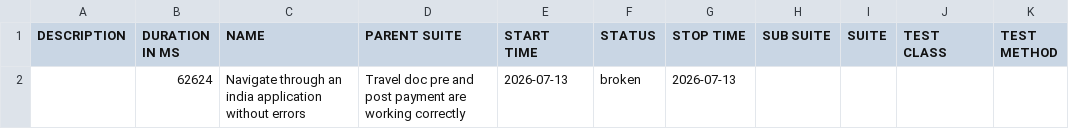
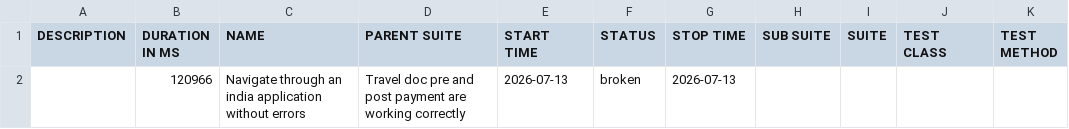
Before and after one commit to vanessagonzalez-aut/appiumQA, a CSV file: data/suites.csv, drawn as a sheet.

```diff
--- a/data/suites.csv
+++ b/data/suites.csv
@@ -1,2 +1,2 @@
 "DESCRIPTION","DURATION IN MS","NAME","PARENT SUITE","START TIME","STATUS","STOP TIME","SUB SUITE","SUITE","TEST CLASS","TEST METHOD"
-"","62624","Navigate through an india application without errors","Travel doc pre and post payment are working correctly","2026-07-13","broken","2026-07-13","","","",""
+"","120966","Navigate through an india application without errors","Travel doc pre and post payment are working correctly","2026-07-13","broken","2026-07-13","","","",""
```
Also changed, not shown: 33 other files.
